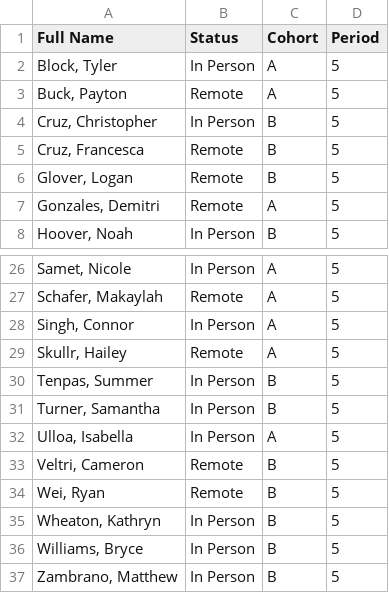
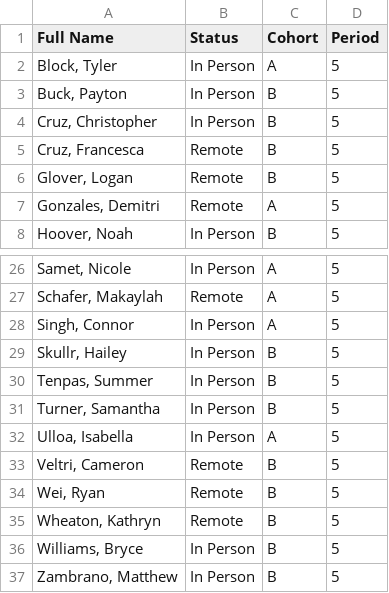
Before and after one commit to zacharypettitt/Zoom-Attendance, a CSV file: 5th Period.csv, drawn as a sheet; only a part is shown, gaps mark what is left out.

Commit message:
Update 5th Period.csv

```diff
--- a/5th Period.csv
+++ b/5th Period.csv
@@ -2,3 +2,3 @@ Full Name,Status,Cohort,Period
 "Block, Tyler",In Person,A,5
-"Buck, Payton",Remote,A,5
+"Buck, Payton",In Person,B,5
 "Cruz, Christopher",In Person,B,5
@@ -28,3 +28,3 @@ Full Name,Status,Cohort,Period
 "Singh, Connor",In Person,A,5
-"Skullr, Hailey",Remote,A,5
+"Skullr, Hailey",In Person,B,5
 "Tenpas, Summer",In Person,B,5
@@ -34,3 +34,3 @@ Full Name,Status,Cohort,Period
 "Wei, Ryan",Remote,B,5
-"Wheaton, Kathryn",In Person,B,5
+"Wheaton, Kathryn",Remote,B,5
 "Williams, Bryce",In Person,B,5
```
